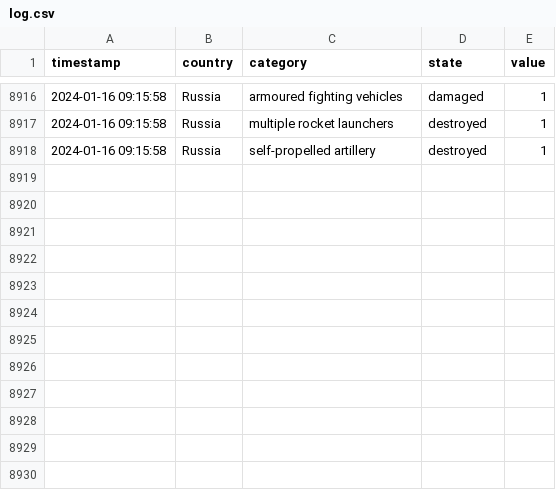
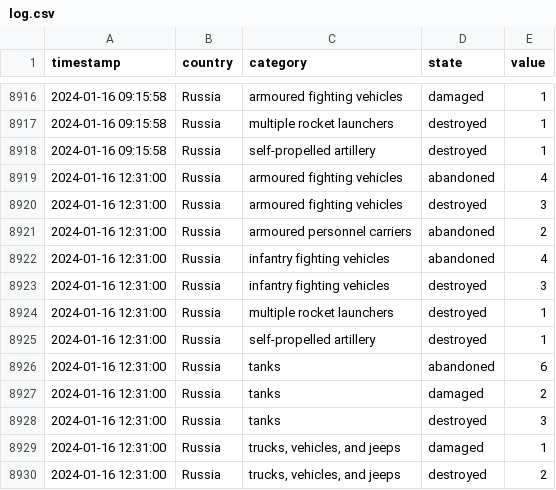
Before and after one commit to mauforonda/ukraine, a CSV file: log.csv, drawn as a sheet; only a part is shown, gaps mark what is left out; the diff names each change by its address in the sheet, - before the commit and + after, or states it on an @@ line.

```diff
--- a/log.csv
+++ b/log.csv
+row 8919: 2024-01-16 12:31:00 | Russia | armoured fighting vehicles | abandoned | 4
+row 8920: 2024-01-16 12:31:00 | Russia | armoured fighting vehicles | destroyed | 3
+row 8921: 2024-01-16 12:31:00 | Russia | armoured personnel carriers | abandoned | 2
+row 8922: 2024-01-16 12:31:00 | Russia | infantry fighting vehicles | abandoned | 4
+row 8923: 2024-01-16 12:31:00 | Russia | infantry fighting vehicles | destroyed | 3
+row 8924: 2024-01-16 12:31:00 | Russia | multiple rocket launchers | destroyed | 1
+row 8925: 2024-01-16 12:31:00 | Russia | self-propelled artillery | destroyed | 1
+row 8926: 2024-01-16 12:31:00 | Russia | tanks | abandoned | 6
+row 8927: 2024-01-16 12:31:00 | Russia | tanks | damaged | 2
+row 8928: 2024-01-16 12:31:00 | Russia | tanks | destroyed | 3
+row 8929: 2024-01-16 12:31:00 | Russia | trucks, vehicles, and jeeps | damaged | 1
+row 8930: 2024-01-16 12:31:00 | Russia | trucks, vehicles, and jeeps | destroyed | 2
```
Also changed, not shown: summary.csv, 1 other file.
